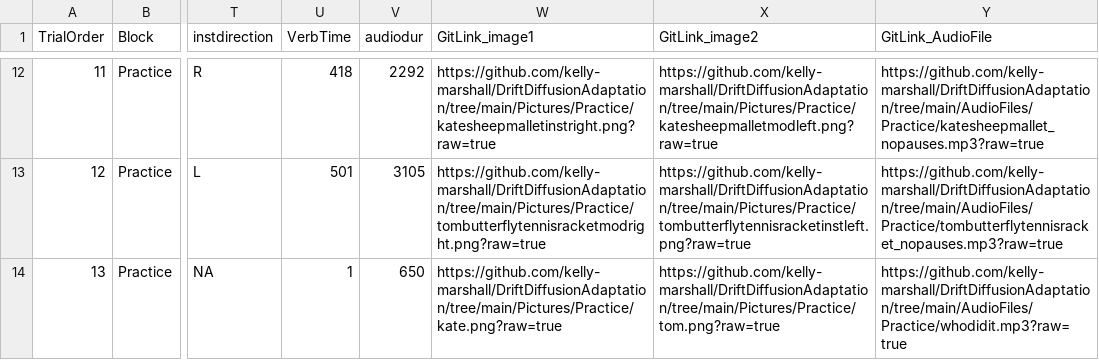
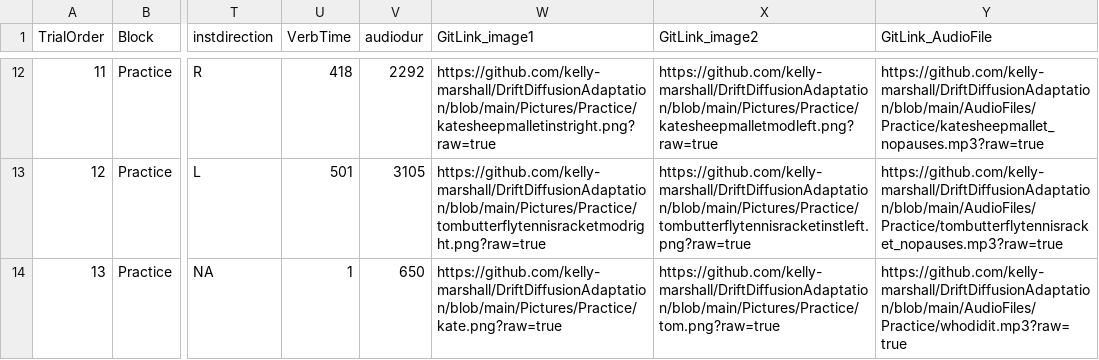
Before and after one commit to kelly-marshall/DriftDiffusionAdaptation, a CSV file: ExcelSheets/Stimuli_Final_PresentationOrder_Pilot_Practice.csv, drawn as a sheet; only a part is shown, gaps mark what is left out; the diff covers the shown part only; the diff names each change by its address in the sheet, - before the commit and + after, or states it on an @@ line.

```diff
--- a/ExcelSheets/Stimuli_Final_PresentationOrder_Pilot_Practice.csv
+++ b/ExcelSheets/Stimuli_Final_PresentationOrder_Pilot_Practice.csv
-W12 (GitLink_image1): https://github.com/kelly-marshall/DriftDiffusionAdaptation/tree/main/Pictures/Practice/katesheepmalletinstright.png?raw=true
+W12 (GitLink_image1): https://github.com/kelly-marshall/DriftDiffusionAdaptation/blob/main/Pictures/Practice/katesheepmalletinstright.png?raw=true
-X12 (GitLink_image2): https://github.com/kelly-marshall/DriftDiffusionAdaptation/tree/main/Pictures/Practice/katesheepmalletmodleft.png?raw=true
+X12 (GitLink_image2): https://github.com/kelly-marshall/DriftDiffusionAdaptation/blob/main/Pictures/Practice/katesheepmalletmodleft.png?raw=true
-Y12 (GitLink_AudioFile): https://github.com/kelly-marshall/DriftDiffusionAdaptation/tree/main/AudioFiles/Practice/katesheepmallet_nopauses.mp3?raw=true
+Y12 (GitLink_AudioFile): https://github.com/kelly-marshall/DriftDiffusionAdaptation/blob/main/AudioFiles/Practice/katesheepmallet_nopauses.mp3?raw=true
-W13 (GitLink_image1): https://github.com/kelly-marshall/DriftDiffusionAdaptation/tree/main/Pictures/Practice/tombutterflytennisracketmodright.png?raw=true
+W13 (GitLink_image1): https://github.com/kelly-marshall/DriftDiffusionAdaptation/blob/main/Pictures/Practice/tombutterflytennisracketmodright.png?raw=true
-X13 (GitLink_image2): https://github.com/kelly-marshall/DriftDiffusionAdaptation/tree/main/Pictures/Practice/tombutterflytennisracketinstleft.png?raw=true
+X13 (GitLink_image2): https://github.com/kelly-marshall/DriftDiffusionAdaptation/blob/main/Pictures/Practice/tombutterflytennisracketinstleft.png?raw=true
-Y13 (GitLink_AudioFile): https://github.com/kelly-marshall/DriftDiffusionAdaptation/tree/main/AudioFiles/Practice/tombutterflytennisracket_nopauses.mp3?raw=true
+Y13 (GitLink_AudioFile): https://github.com/kelly-marshall/DriftDiffusionAdaptation/blob/main/AudioFiles/Practice/tombutterflytennisracket_nopauses.mp3?raw=true
-W14 (GitLink_image1): https://github.com/kelly-marshall/DriftDiffusionAdaptation/tree/main/Pictures/Practice/kate.png?raw=true
+W14 (GitLink_image1): https://github.com/kelly-marshall/DriftDiffusionAdaptation/blob/main/Pictures/Practice/kate.png?raw=true
-X14 (GitLink_image2): https://github.com/kelly-marshall/DriftDiffusionAdaptation/tree/main/Pictures/Practice/tom.png?raw=true
+X14 (GitLink_image2): https://github.com/kelly-marshall/DriftDiffusionAdaptation/blob/main/Pictures/Practice/tom.png?raw=true
-Y14 (GitLink_AudioFile): https://github.com/kelly-marshall/DriftDiffusionAdaptation/tree/main/AudioFiles/Practice/whodidit.mp3?raw=true
+Y14 (GitLink_AudioFile): https://github.com/kelly-marshall/DriftDiffusionAdaptation/blob/main/AudioFiles/Practice/whodidit.mp3?raw=true
```
Also changed, not shown: 30 edited cells elsewhere in this file, ExcelSheets/Stimuli_Final_PresentationOrder_Pilot_Modbias_List1_Post.csv, ExcelSheets/Stimuli_Final_PresentationOrder_Pilot_Modbias_List1_Pre.csv, 7 other files.
